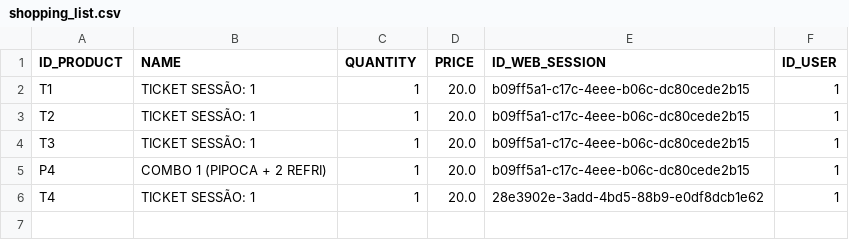
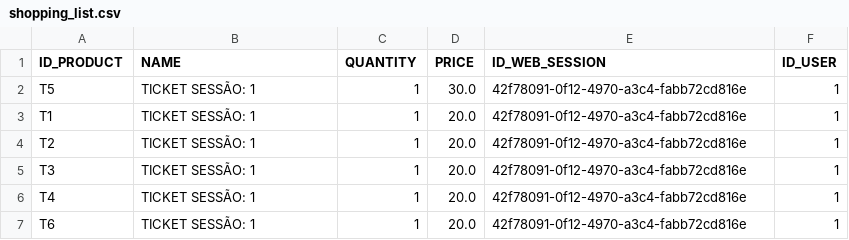
Before and after one commit to jpargentin/bilheteria, a CSV file: code/repositories/shopping_list/shopping_list.csv, drawn as a sheet.

```diff
--- a/code/repositories/shopping_list/shopping_list.csv
+++ b/code/repositories/shopping_list/shopping_list.csv
@@ -1,6 +1,7 @@
 ID_PRODUCT,NAME,QUANTITY,PRICE,ID_WEB_SESSION,ID_USER
-T1,TICKET SESSÃO: 1,1,20.0,b09ff5a1-c17c-4eee-b06c-dc80cede2b15,1
-T2,TICKET SESSÃO: 1,1,20.0,b09ff5a1-c17c-4eee-b06c-dc80cede2b15,1
-T3,TICKET SESSÃO: 1,1,20.0,b09ff5a1-c17c-4eee-b06c-dc80cede2b15,1
-P4,COMBO 1 (PIPOCA + 2 REFRI),1,20.0,b09ff5a1-c17c-4eee-b06c-dc80cede2b15,1
-T4,TICKET SESSÃO: 1,1,20.0,28e3902e-3add-4bd5-88b9-e0df8dcb1e62,1
+T5,TICKET SESSÃO: 1,1,30.0,42f78091-0f12-4970-a3c4-fabb72cd816e,1
+T1,TICKET SESSÃO: 1,1,20.0,42f78091-0f12-4970-a3c4-fabb72cd816e,1
+T2,TICKET SESSÃO: 1,1,20.0,42f78091-0f12-4970-a3c4-fabb72cd816e,1
+T3,TICKET SESSÃO: 1,1,20.0,42f78091-0f12-4970-a3c4-fabb72cd816e,1
+T4,TICKET SESSÃO: 1,1,20.0,42f78091-0f12-4970-a3c4-fabb72cd816e,1
+T6,TICKET SESSÃO: 1,1,20.0,42f78091-0f12-4970-a3c4-fabb72cd816e,1
```
Also changed, not shown: 2 other files.
